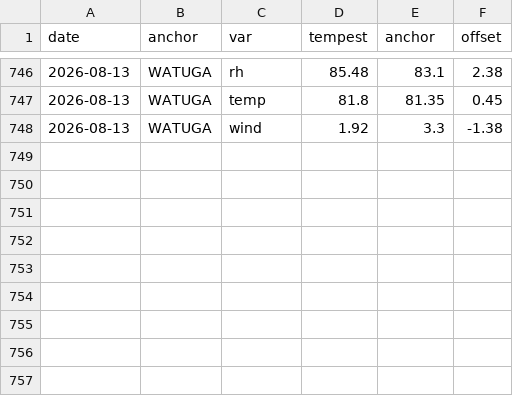
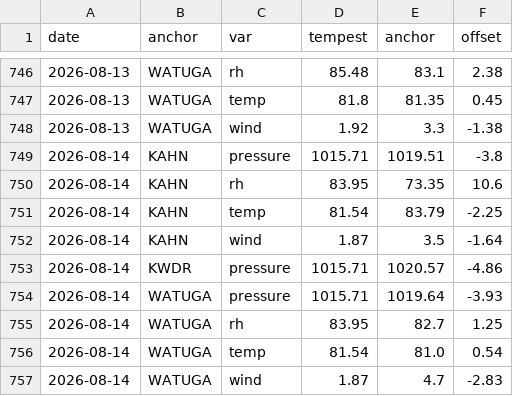
Before and after one commit to DamnGoodDawg/tempest-forecast-verify, a CSV file: anchors.csv, drawn as a sheet; only a part is shown, gaps mark what is left out; the diff names each change by its address in the sheet, - before the commit and + after, or states it on an @@ line.

```diff
--- a/anchors.csv
+++ b/anchors.csv
+row 749: 2026-08-14 | KAHN | pressure | 1015.71 | 1019.51 | -3.8
+row 750: 2026-08-14 | KAHN | rh | 83.95 | 73.35 | 10.6
+row 751: 2026-08-14 | KAHN | temp | 81.54 | 83.79 | -2.25
+row 752: 2026-08-14 | KAHN | wind | 1.87 | 3.5 | -1.64
+row 753: 2026-08-14 | KWDR | pressure | 1015.71 | 1020.57 | -4.86
+row 754: 2026-08-14 | WATUGA | pressure | 1015.71 | 1019.64 | -3.93
+row 755: 2026-08-14 | WATUGA | rh | 83.95 | 82.7 | 1.25
+row 756: 2026-08-14 | WATUGA | temp | 81.54 | 81.0 | 0.54
+row 757: 2026-08-14 | WATUGA | wind | 1.87 | 4.7 | -2.83
```
Also changed, not shown: 12 other files.
